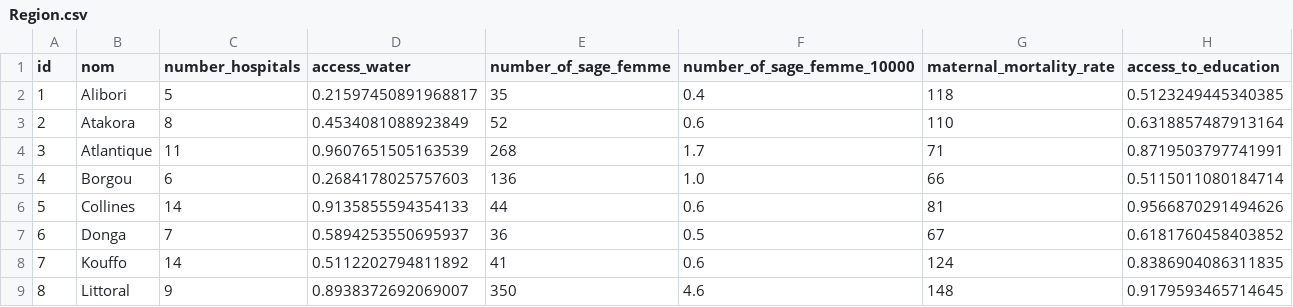
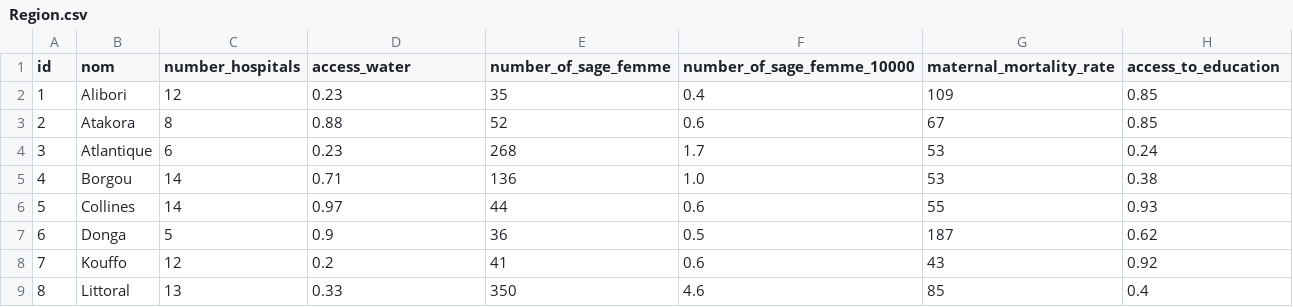
Before and after one commit to Jaffar-Hussein/Benin-Infanticide, a CSV file: benin_final/data/Region.csv, drawn as a sheet; only a part is shown; the diff covers the shown part only.

```diff
--- a/benin_final/data/Region.csv
+++ b/benin_final/data/Region.csv
@@ -1,9 +1,9 @@
 id,nom,number_hospitals,access_water,number_of_sage_femme,number_of_sage_femme_10000,maternal_mortality_rate,access_to_education
-1,Alibori,5,0.21597450891968817,35,0.4,118,0.5123249445340385
-2,Atakora,8,0.4534081088923849,52,0.6,110,0.6318857487913164
-3,Atlantique,11,0.9607651505163539,268,1.7,71,0.8719503797741991
-4,Borgou,6,0.2684178025757603,136,1.0,66,0.5115011080184714
-5,Collines,14,0.9135855594354133,44,0.6,81,0.9566870291494626
-6,Donga,7,0.5894253550695937,36,0.5,67,0.6181760458403852
-7,Kouffo,14,0.5112202794811892,41,0.6,124,0.8386904086311835
-8,Littoral,9,0.8938372692069007,350,4.6,148,0.9179593465714645
+1,Alibori,12,0.23,35,0.4,109,0.85
+2,Atakora,8,0.88,52,0.6,67,0.85
+3,Atlantique,6,0.23,268,1.7,53,0.24
+4,Borgou,14,0.71,136,1.0,53,0.38
+5,Collines,14,0.97,44,0.6,55,0.93
+6,Donga,5,0.9,36,0.5,187,0.62
+7,Kouffo,12,0.2,41,0.6,43,0.92
+8,Littoral,13,0.33,350,4.6,85,0.4
```
Also changed, not shown: 14 edited cells elsewhere in this file, 1 other file.
